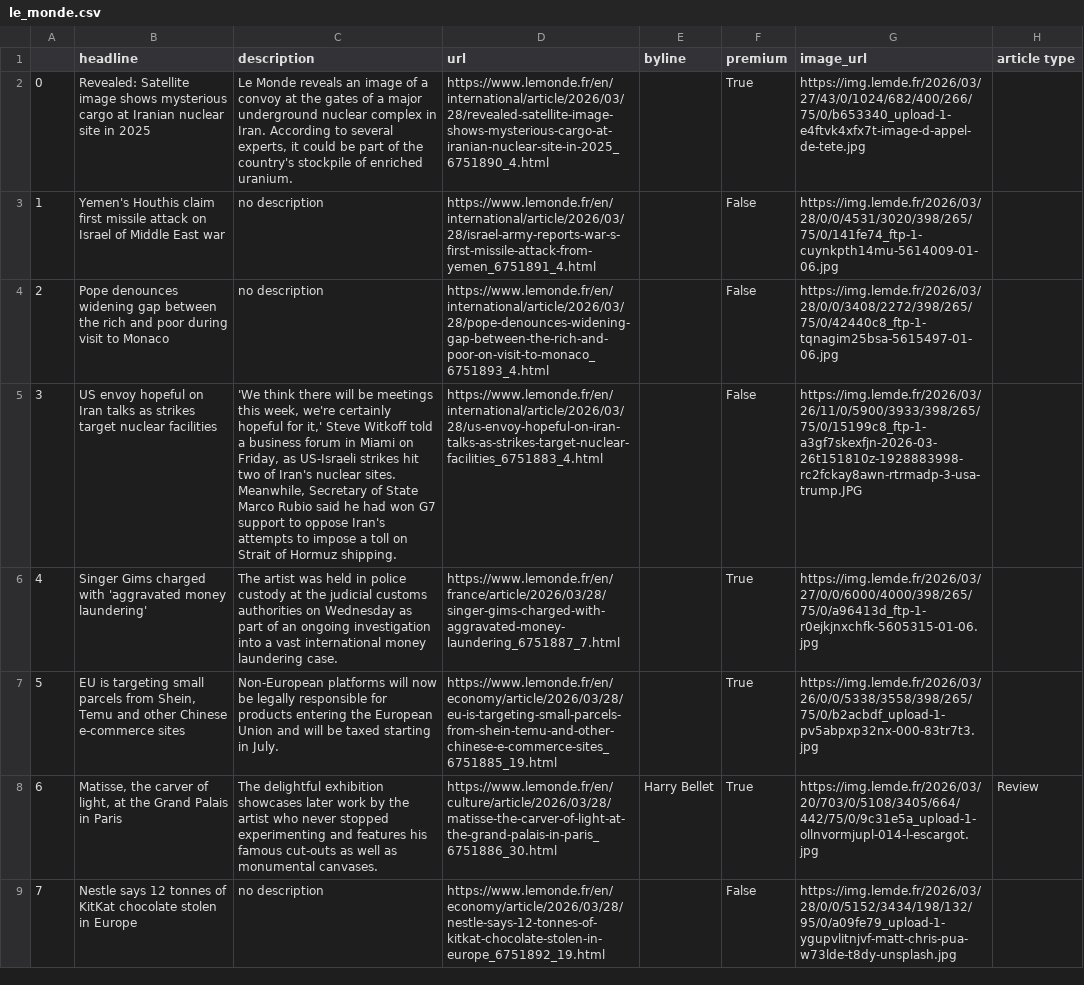
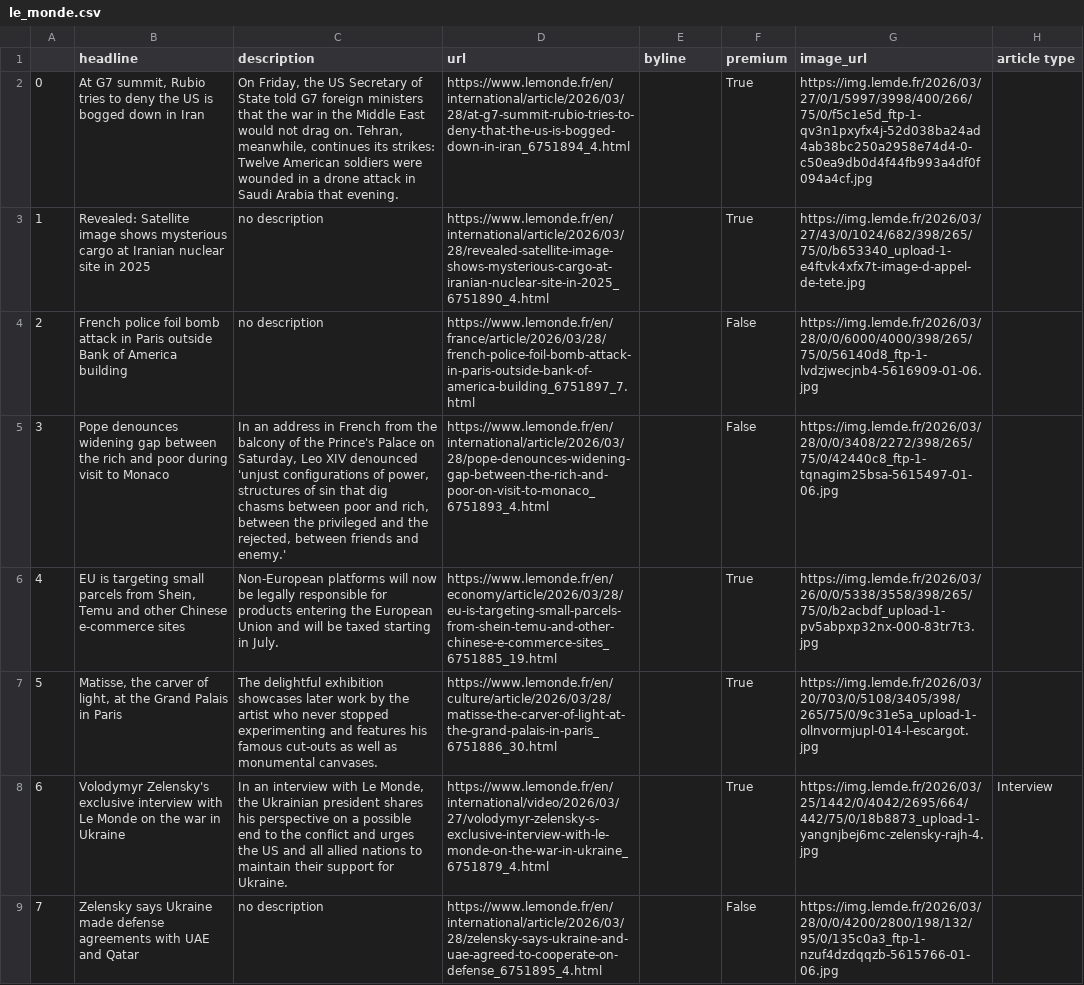
Before and after one commit to helenawittlich/scraping, a CSV file: le_monde.csv, drawn as a sheet; only a part is shown; the diff covers the shown part only; the diff names each change by its address in the sheet, - before the commit and + after, or states it on an @@ line.

```diff
--- a/le_monde.csv
+++ b/le_monde.csv
-B2 (headline): Revealed: Satellite image shows mysterious cargo at Iranian nuclear site in 2025
+B2 (headline): At G7 summit, Rubio tries to deny the US is bogged down in Iran
-C2 (description): Le Monde reveals an image of a convoy at the gates of a major underground nuclear complex in Iran. According to several experts, it could be part of the country's stockpile of enriched uranium.
+C2 (description): On Friday, the US Secretary of State told G7 foreign ministers that the war in the Middle East would not drag on. Tehran, meanwhile, continues its strikes: Twelve American soldiers were wounded in a drone attack in Saudi Arabia that evening.
-D2 (url): https://www.lemonde.fr/en/international/article/2026/03/28/revealed-satellite-image-shows-mysterious-cargo-at-iranian-nuclear-site-in-2025_6751890_4.html
+D2 (url): https://www.lemonde.fr/en/international/article/2026/03/28/at-g7-summit-rubio-tries-to-deny-that-the-us-is-bogged-down-in-iran_6751894_4.html
-G2 (image_url): https://img.lemde.fr/2026/03/27/43/0/1024/682/400/266/75/0/b653340_upload-1-e4ftvk4xfx7t-image-d-appel-de-tete.jpg
+G2 (image_url): https://img.lemde.fr/2026/03/27/0/1/5997/3998/400/266/75/0/f5c1e5d_ftp-1-qv3n1pxyfx4j-52d038ba24ad4ab38bc250a2958e74d4-0-c50ea9db0d4f44fb993a4df0f094a4cf.jpg
-B3 (headline): Yemen's Houthis claim first missile attack on Israel of Middle East war
+B3 (headline): Revealed: Satellite image shows mysterious cargo at Iranian nuclear site in 2025
-D3 (url): https://www.lemonde.fr/en/international/article/2026/03/28/israel-army-reports-war-s-first-missile-attack-from-yemen_6751891_4.html
+D3 (url): https://www.lemonde.fr/en/international/article/2026/03/28/revealed-satellite-image-shows-mysterious-cargo-at-iranian-nuclear-site-in-2025_6751890_4.html
-F3 (premium): False
+F3 (premium): True
-G3 (image_url): https://img.lemde.fr/2026/03/28/0/0/4531/3020/398/265/75/0/141fe74_ftp-1-cuynkpth14mu-5614009-01-06.jpg
+G3 (image_url): https://img.lemde.fr/2026/03/27/43/0/1024/682/398/265/75/0/b653340_upload-1-e4ftvk4xfx7t-image-d-appel-de-tete.jpg
-B4 (headline): Pope denounces widening gap between the rich and poor during visit to Monaco
+B4 (headline): French police foil bomb attack in Paris outside Bank of America building
-D4 (url): https://www.lemonde.fr/en/international/article/2026/03/28/pope-denounces-widening-gap-between-the-rich-and-poor-on-visit-to-monaco_6751893_4.html
+D4 (url): https://www.lemonde.fr/en/france/article/2026/03/28/french-police-foil-bomb-attack-in-paris-outside-bank-of-america-building_6751897_7.html
-G4 (image_url): https://img.lemde.fr/2026/03/28/0/0/3408/2272/398/265/75/0/42440c8_ftp-1-tqnagim25bsa-5615497-01-06.jpg
+G4 (image_url): https://img.lemde.fr/2026/03/28/0/0/6000/4000/398/265/75/0/56140d8_ftp-1-lvdzjwecjnb4-5616909-01-06.jpg
-B5 (headline): US envoy hopeful on Iran talks as strikes target nuclear facilities
+B5 (headline): Pope denounces widening gap between the rich and poor during visit to Monaco
-C5 (description): 'We think there will be meetings this week, we're certainly hopeful for it,' Steve Witkoff told a business forum in Miami on Friday, as US-Israeli strikes hit two of Iran's nuclear sites. Meanwhile, Secretary of State Marco Rubio said he had won G7 support to oppose Iran's attempts to impose a toll on Strait of Hormuz shipping.
+C5 (description): In an address in French from the balcony of the Prince's Palace on Saturday, Leo XIV denounced 'unjust configurations of power, structures of sin that dig chasms between poor and rich, between the privileged and the rejected, between friends and enemy.'
-D5 (url): https://www.lemonde.fr/en/international/article/2026/03/28/us-envoy-hopeful-on-iran-talks-as-strikes-target-nuclear-facilities_6751883_4.html
+D5 (url): https://www.lemonde.fr/en/international/article/2026/03/28/pope-denounces-widening-gap-between-the-rich-and-poor-on-visit-to-monaco_6751893_4.html
-G5 (image_url): https://img.lemde.fr/2026/03/26/11/0/5900/3933/398/265/75/0/15199c8_ftp-1-a3gf7skexfjn-2026-03-26t151810z-1928883998-rc2fckay8awn-rtrmadp-3-usa-trump.JPG
+G5 (image_url): https://img.lemde.fr/2026/03/28/0/0/3408/2272/398/265/75/0/42440c8_ftp-1-tqnagim25bsa-5615497-01-06.jpg
-B6 (headline): Singer Gims charged with 'aggravated money laundering'
+B6 (headline): EU is targeting small parcels from Shein, Temu and other Chinese e-commerce sites
-C6 (description): The artist was held in police custody at the judicial customs authorities on Wednesday as part of an ongoing investigation into a vast international money laundering case.
+C6 (description): Non-European platforms will now be legally responsible for products entering the European Union and will be taxed starting in July.
-D6 (url): https://www.lemonde.fr/en/france/article/2026/03/28/singer-gims-charged-with-aggravated-money-laundering_6751887_7.html
+D6 (url): https://www.lemonde.fr/en/economy/article/2026/03/28/eu-is-targeting-small-parcels-from-shein-temu-and-other-chinese-e-commerce-sites_6751885_19.html
-G6 (image_url): https://img.lemde.fr/2026/03/27/0/0/6000/4000/398/265/75/0/a96413d_ftp-1-r0ejkjnxchfk-5605315-01-06.jpg
+G6 (image_url): https://img.lemde.fr/2026/03/26/0/0/5338/3558/398/265/75/0/b2acbdf_upload-1-pv5abpxp32nx-000-83tr7t3.jpg
-B7 (headline): EU is targeting small parcels from Shein, Temu and other Chinese e-commerce sites
+B7 (headline): Matisse, the carver of light, at the Grand Palais in Paris
-C7 (description): Non-European platforms will now be legally responsible for products entering the European Union and will be taxed starting in July.
+C7 (description): The delightful exhibition showcases later work by the artist who never stopped experimenting and features his famous cut-outs as well as monumental canvases.
-D7 (url): https://www.lemonde.fr/en/economy/article/2026/03/28/eu-is-targeting-small-parcels-from-shein-temu-and-other-chinese-e-commerce-sites_6751885_19.html
+D7 (url): https://www.lemonde.fr/en/culture/article/2026/03/28/matisse-the-carver-of-light-at-the-grand-palais-in-paris_6751886_30.html
-G7 (image_url): https://img.lemde.fr/2026/03/26/0/0/5338/3558/398/265/75/0/b2acbdf_upload-1-pv5abpxp32nx-000-83tr7t3.jpg
+G7 (image_url): https://img.lemde.fr/2026/03/20/703/0/5108/3405/398/265/75/0/9c31e5a_upload-1-ollnvormjupl-014-l-escargot.jpg
-B8 (headline): Matisse, the carver of light, at the Grand Palais in Paris
+B8 (headline): Volodymyr Zelensky's exclusive interview with Le Monde on the war in Ukraine
-C8 (description): The delightful exhibition showcases later work by the artist who never stopped experimenting and features his famous cut-outs as well as monumental canvases.
+C8 (description): In an interview with Le Monde, the Ukrainian president shares his perspective on a possible end to the conflict and urges the US and all allied nations to maintain their support for Ukraine.
-D8 (url): https://www.lemonde.fr/en/culture/article/2026/03/28/matisse-the-carver-of-light-at-the-grand-palais-in-paris_6751886_30.html
+D8 (url): https://www.lemonde.fr/en/international/video/2026/03/27/volodymyr-zelensky-s-exclusive-interview-with-le-monde-on-the-war-in-ukraine_6751879_4.html
-E8 (byline): Harry Bellet
+E8 (byline): (empty)
-G8 (image_url): https://img.lemde.fr/2026/03/20/703/0/5108/3405/664/442/75/0/9c31e5a_upload-1-ollnvormjupl-014-l-escargot.jpg
+G8 (image_url): https://img.lemde.fr/2026/03/25/1442/0/4042/2695/664/442/75/0/18b8873_upload-1-yangnjbej6mc-zelensky-rajh-4.jpg
-H8 (article type): Review
+H8 (article type): Interview
-B9 (headline): Nestle says 12 tonnes of KitKat chocolate stolen in Europe
+B9 (headline): Zelensky says Ukraine made defense agreements with UAE and Qatar
-D9 (url): https://www.lemonde.fr/en/economy/article/2026/03/28/nestle-says-12-tonnes-of-kitkat-chocolate-stolen-in-europe_6751892_19.html
+D9 (url): https://www.lemonde.fr/en/international/article/2026/03/28/zelensky-says-ukraine-and-uae-agreed-to-cooperate-on-defense_6751895_4.html
-G9 (image_url): https://img.lemde.fr/2026/03/28/0/0/5152/3434/198/132/95/0/a09fe79_upload-1-ygupvlitnjvf-matt-chris-pua-w73lde-t8dy-unsplash.jpg
+G9 (image_url): https://img.lemde.fr/2026/03/28/0/0/4200/2800/198/132/95/0/135c0a3_ftp-1-nzuf4dzdqqzb-5615766-01-06.jpg
```
Also changed, not shown: 46 edited cells elsewhere in this file.
